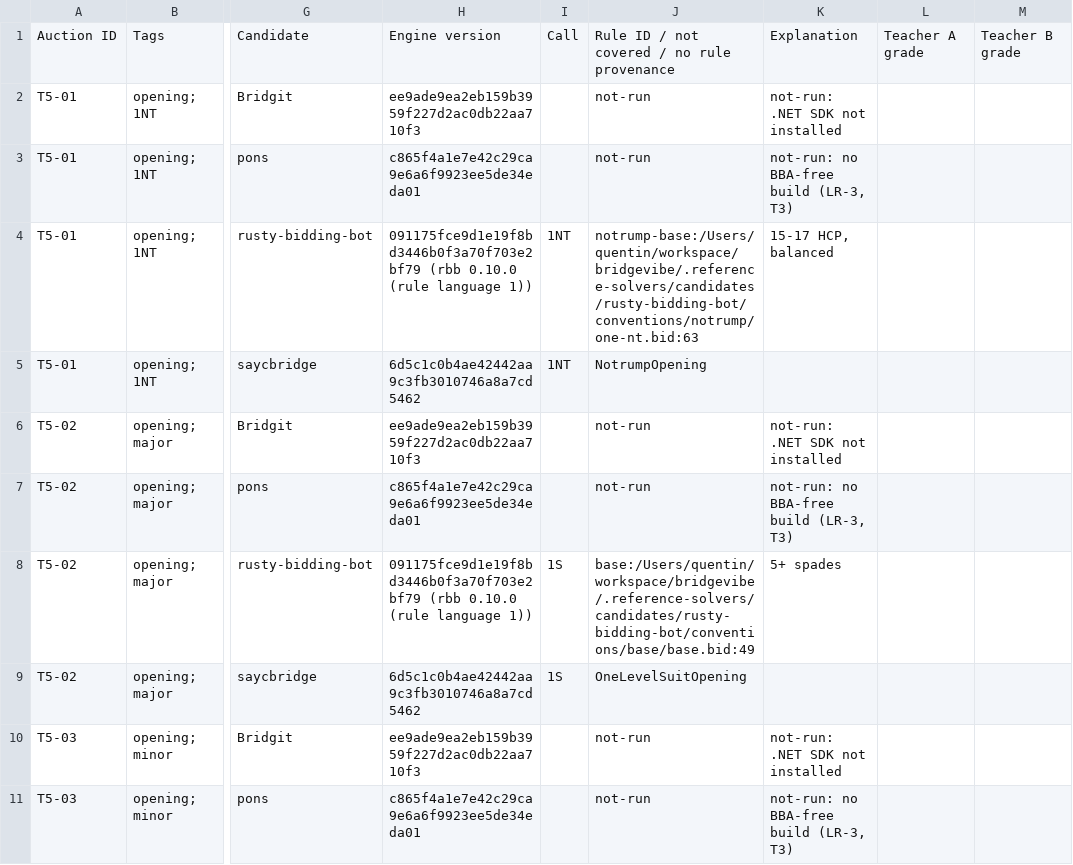
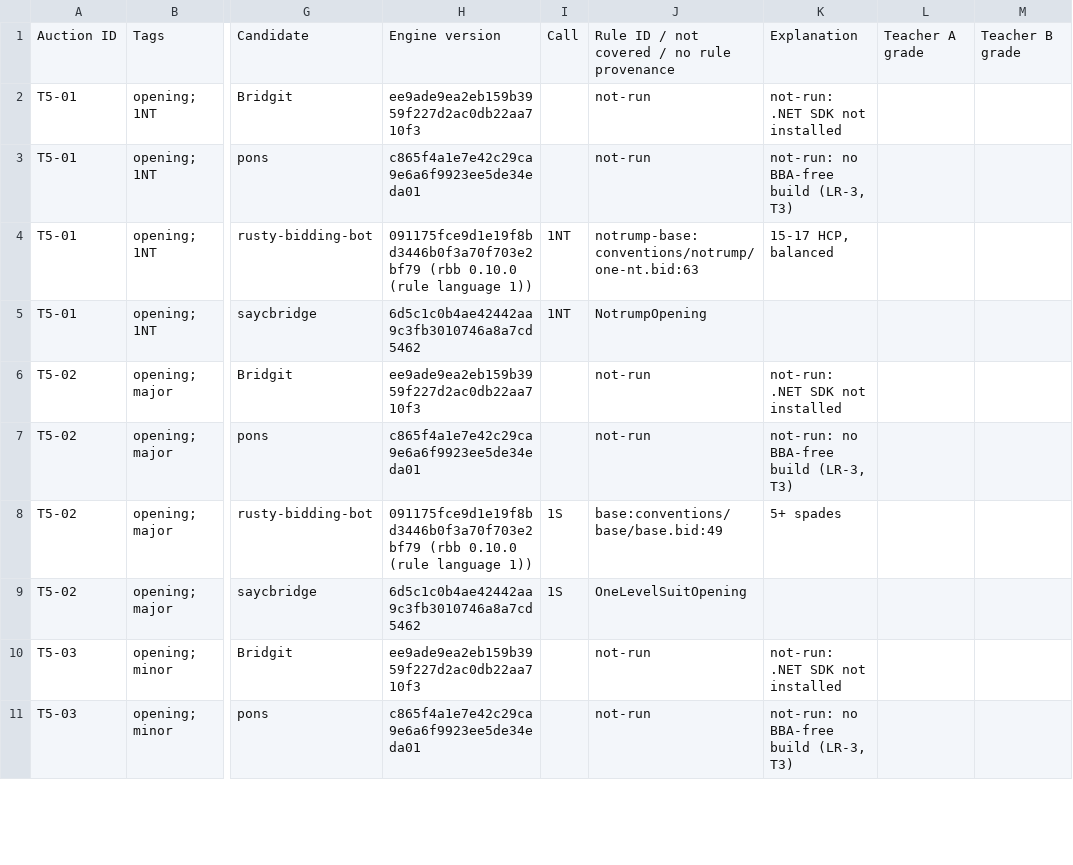
Before and after one commit to Quentinbest/bridgevibe, a CSV file: docs/reports/t5/t5-sheet.csv, drawn as a sheet; only a part is shown, gaps mark what is left out; the diff covers the shown part only; the diff names each change by its address in the sheet, - before the commit and + after, or states it on an @@ line.

```diff
--- a/docs/reports/t5/t5-sheet.csv
+++ b/docs/reports/t5/t5-sheet.csv
-J4: notrump-base:/Users/quentin/workspace/bridgevibe/.reference-solvers/candidates/rusty-bidding-bot/conventions/notrump/one-nt.bid:63
+J4: notrump-base:conventions/notrump/one-nt.bid:63
-J8: base:/Users/quentin/workspace/bridgevibe/.reference-solvers/candidates/rusty-bidding-bot/conventions/base/base.bid:49
+J8: base:conventions/base/base.bid:49
```
Also changed, not shown: 28 edited cells elsewhere in this file, 4 other files.
